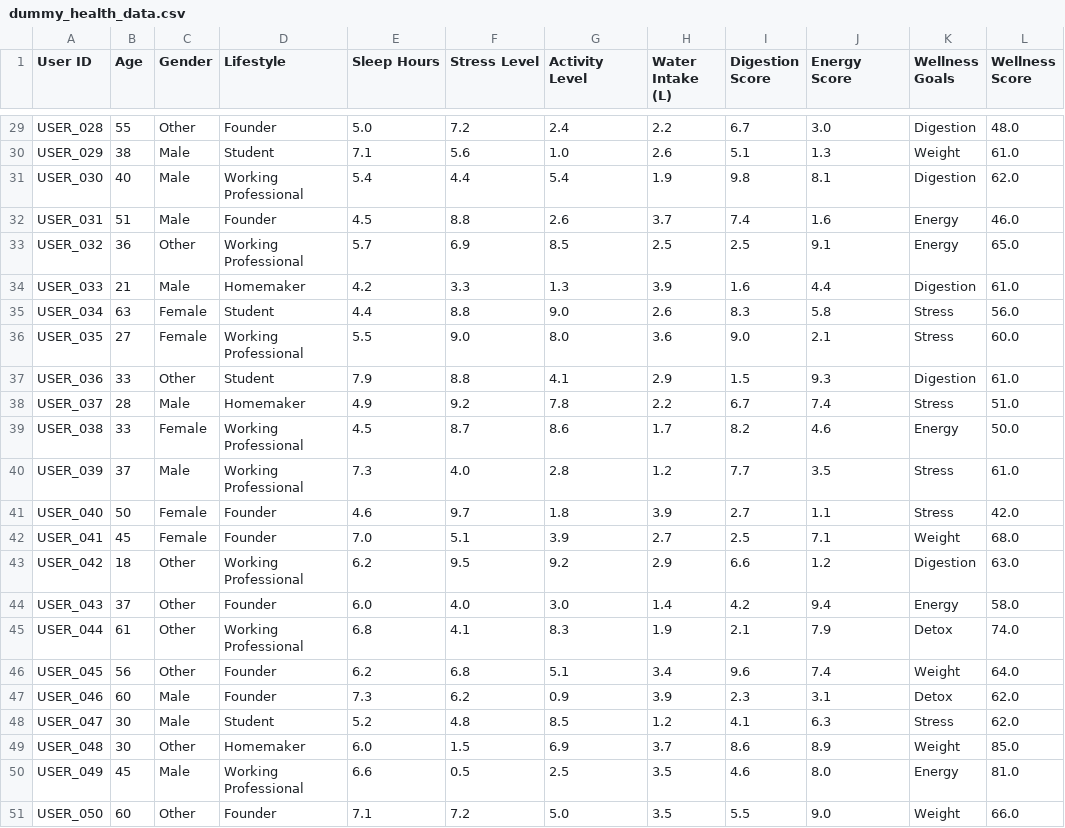
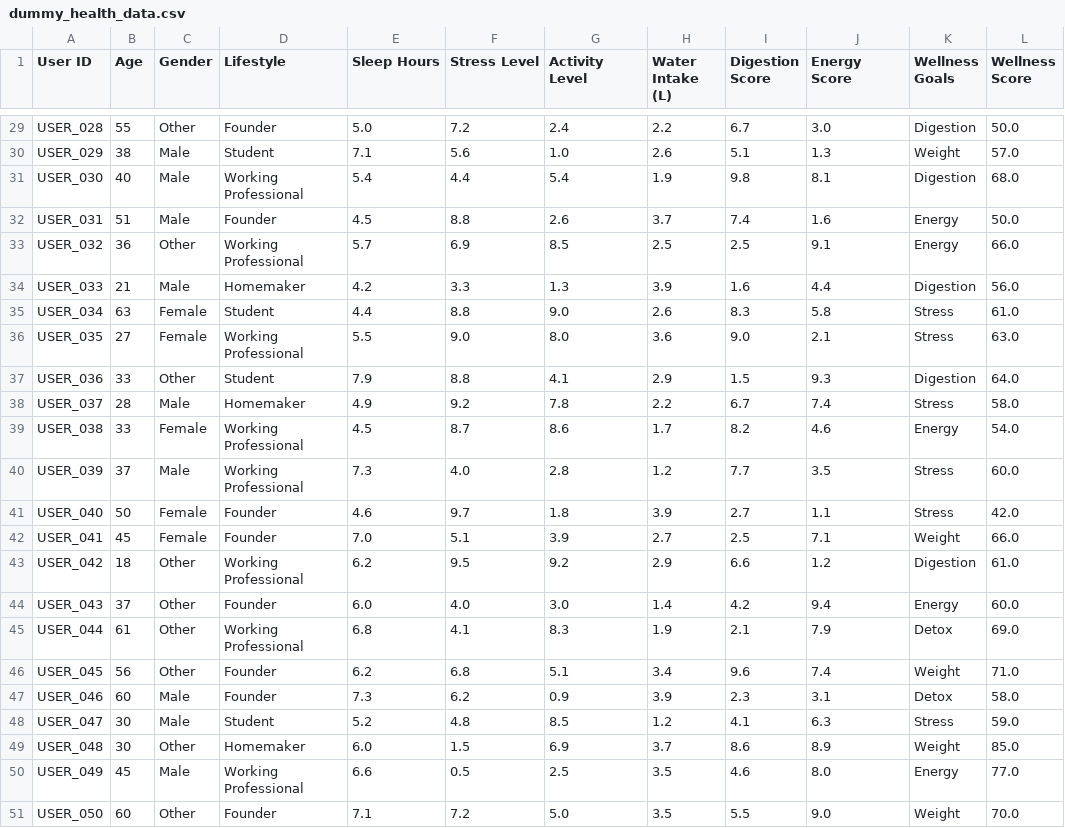
Before and after one commit to amaljudelitto/dummy_health_dashboard, a CSV file: dummy_health_data.csv, drawn as a sheet; only a part is shown, gaps mark what is left out; the diff covers the shown part only; the diff names each change by its address in the sheet, - before the commit and + after, or states it on an @@ line.

```diff
--- a/dummy_health_data.csv
+++ b/dummy_health_data.csv
-L29 (Wellness Score): 48.0
+L29 (Wellness Score): 50.0
-L30 (Wellness Score): 61.0
+L30 (Wellness Score): 57.0
-L31 (Wellness Score): 62.0
+L31 (Wellness Score): 68.0
-L32 (Wellness Score): 46.0
+L32 (Wellness Score): 50.0
-L33 (Wellness Score): 65.0
+L33 (Wellness Score): 66.0
-L34 (Wellness Score): 61.0
+L34 (Wellness Score): 56.0
-L35 (Wellness Score): 56.0
+L35 (Wellness Score): 61.0
-L36 (Wellness Score): 60.0
+L36 (Wellness Score): 63.0
-L37 (Wellness Score): 61.0
+L37 (Wellness Score): 64.0
-L38 (Wellness Score): 51.0
+L38 (Wellness Score): 58.0
-L39 (Wellness Score): 50.0
+L39 (Wellness Score): 54.0
-L40 (Wellness Score): 61.0
+L40 (Wellness Score): 60.0
-L42 (Wellness Score): 68.0
+L42 (Wellness Score): 66.0
-L43 (Wellness Score): 63.0
+L43 (Wellness Score): 61.0
-L44 (Wellness Score): 58.0
+L44 (Wellness Score): 60.0
-L45 (Wellness Score): 74.0
+L45 (Wellness Score): 69.0
-L46 (Wellness Score): 64.0
+L46 (Wellness Score): 71.0
-L47 (Wellness Score): 62.0
+L47 (Wellness Score): 58.0
-L48 (Wellness Score): 62.0
+L48 (Wellness Score): 59.0
-L50 (Wellness Score): 81.0
+L50 (Wellness Score): 77.0
-L51 (Wellness Score): 66.0
+L51 (Wellness Score): 70.0
```
Also changed, not shown: 26 edited cells elsewhere in this file, 5 other files.
